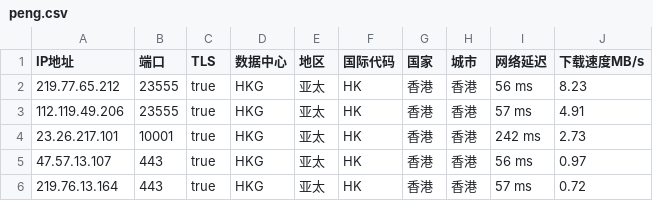
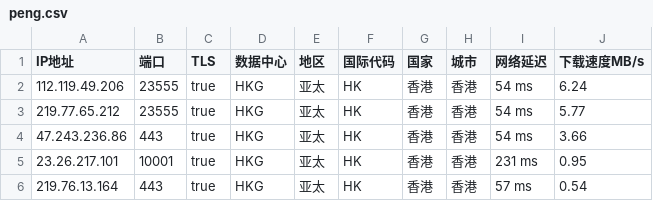
Before and after one commit to CEG1225/peng, a CSV file: peng.csv, drawn as a sheet.

Commit message:
PENG

```diff
--- a/peng.csv
+++ b/peng.csv
@@ -1,6 +1,6 @@
 IP地址,端口,TLS,数据中心,地区,国际代码,国家,城市,网络延迟,下载速度MB/s
-219.77.65.212,23555,true,HKG,亚太,HK,香港,香港,56 ms,8.23
-112.119.49.206,23555,true,HKG,亚太,HK,香港,香港,57 ms,4.91
-23.26.217.101,10001,true,HKG,亚太,HK,香港,香港,242 ms,2.73
-47.57.13.107,443,true,HKG,亚太,HK,香港,香港,56 ms,0.97
-219.76.13.164,443,true,HKG,亚太,HK,香港,香港,57 ms,0.72
+112.119.49.206,23555,true,HKG,亚太,HK,香港,香港,54 ms,6.24
+219.77.65.212,23555,true,HKG,亚太,HK,香港,香港,54 ms,5.77
+47.243.236.86,443,true,HKG,亚太,HK,香港,香港,54 ms,3.66
+23.26.217.101,10001,true,HKG,亚太,HK,香港,香港,231 ms,0.95
+219.76.13.164,443,true,HKG,亚太,HK,香港,香港,57 ms,0.54
```
Also changed, not shown: 2 other files.
